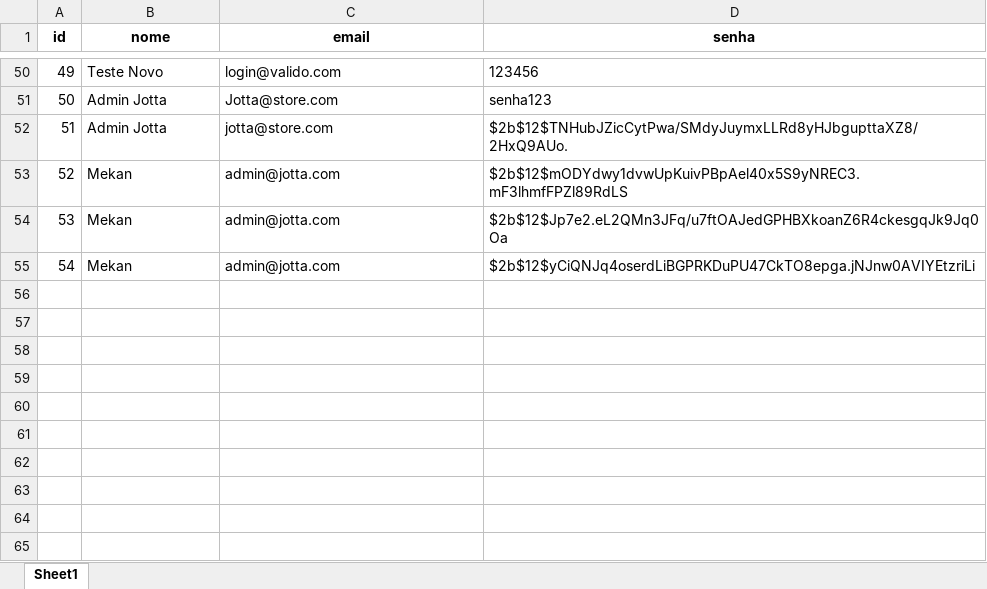
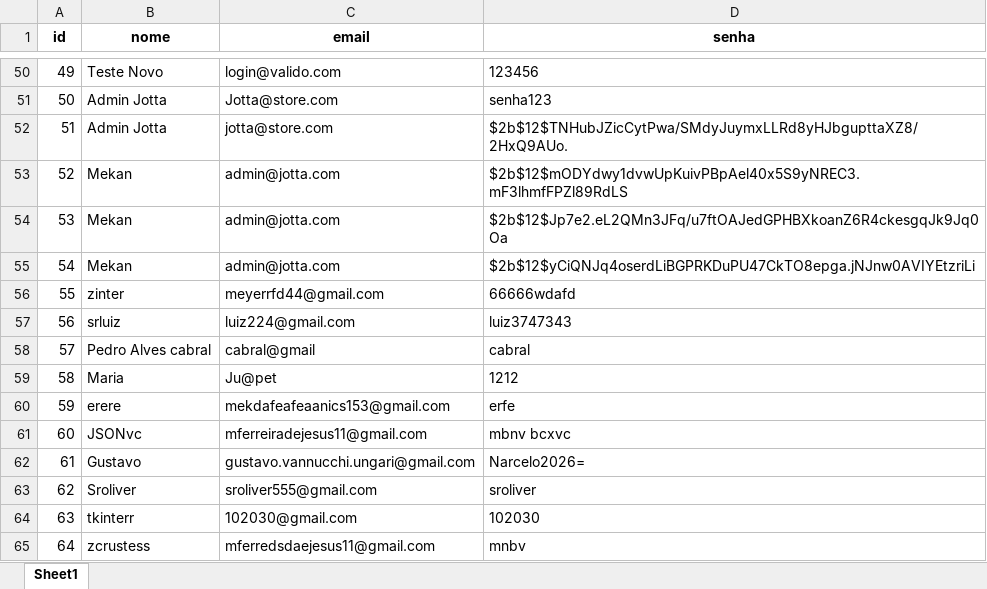
Before and after one commit to SrtMarcelo/loja-jotta, an Excel workbook: dist/relatorio_automatico.xlsx, sheet Sheet1, drawn as a sheet; only a part is shown, gaps mark what is left out; values as stored, in another font and other column widths than the file's, no borders; the diff names each change by its address in the sheet, - before the commit and + after, or states it on an @@ line.

```diff
--- a/dist/relatorio_automatico.xlsx (sheet Sheet1)
+++ b/dist/relatorio_automatico.xlsx (sheet Sheet1)
+row 56: 55 | zinter | meyerrfd44@gmail.com | 66666wdafd
+row 57: 56 | srluiz | luiz224@gmail.com | luiz3747343
+row 58: 57 | Pedro Alves cabral | cabral@gmail | cabral
+row 59: 58 | Maria | Ju@pet | 1212
+row 60: 59 | erere | mekdafeafeaanics153@gmail.com | erfe
+row 61: 60 | JSONvc | mferreiradejesus11@gmail.com | mbnv bcxvc
+row 62: 61 | Gustavo | gustavo.vannucchi.ungari@gmail.com | Narcelo2026=
+row 63: 62 | Sroliver | sroliver555@gmail.com | sroliver
+row 64: 63 | tkinterr | 102030@gmail.com | 102030
+row 65: 64 | zcrustess | mferredsdaejesus11@gmail.com | mnbv
```
Also changed, not shown: 14 other files.
